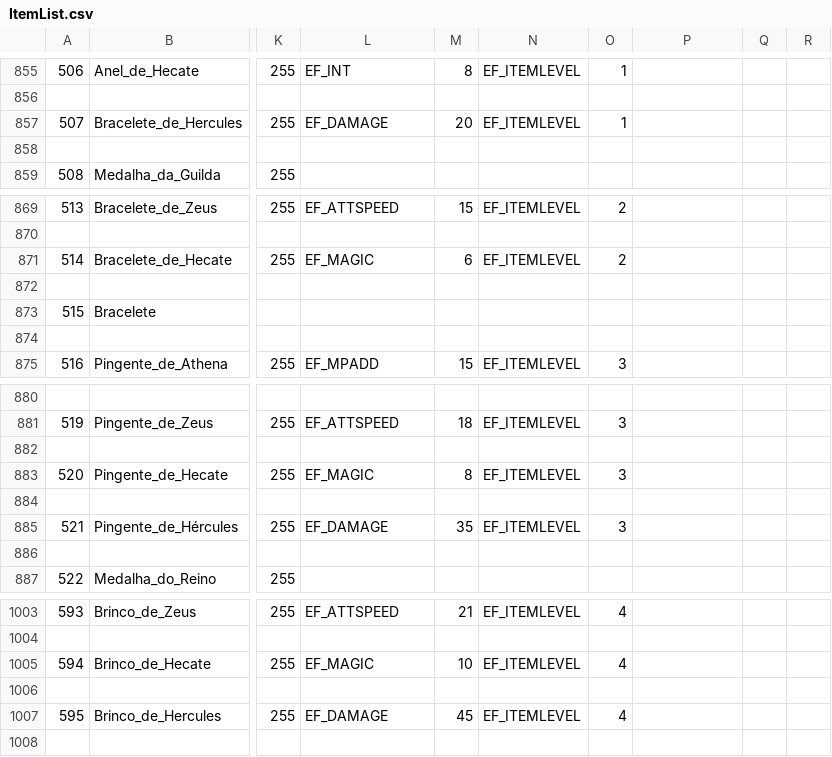
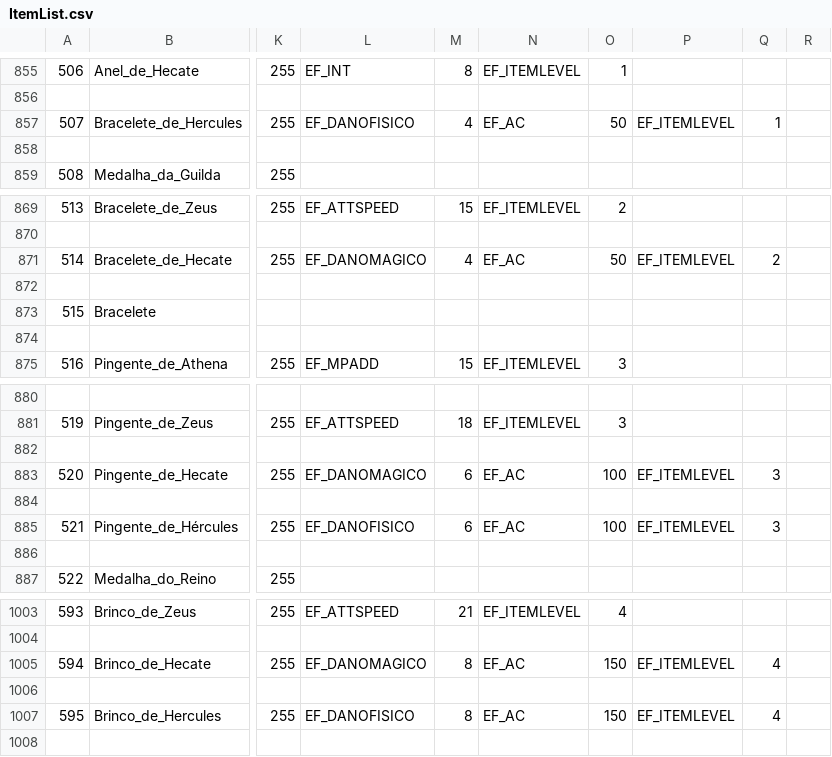
Before and after one commit to marcomyth/w2pp-OpenWYD, a CSV file: Release/Common/ItemList.csv, drawn as a sheet; only a part is shown, gaps mark what is left out; the diff covers the shown part only; the diff names each change by its address in the sheet, - before the commit and + after, or states it on an @@ line.

```diff
--- a/Release/Common/ItemList.csv
+++ b/Release/Common/ItemList.csv
-L857: EF_DAMAGE
+L857: EF_DANOFISICO
-M857: 20
+M857: 4
-N857: EF_ITEMLEVEL
+N857: EF_AC
-O857: 1
+O857: 50
-P857: (empty)
+P857: EF_ITEMLEVEL
-Q857: (empty)
+Q857: 1
-L871: EF_MAGIC
+L871: EF_DANOMAGICO
-M871: 6
+M871: 4
-N871: EF_ITEMLEVEL
+N871: EF_AC
-O871: 2
+O871: 50
-P871: (empty)
+P871: EF_ITEMLEVEL
-Q871: (empty)
+Q871: 2
-L883: EF_MAGIC
+L883: EF_DANOMAGICO
-M883: 8
+M883: 6
-N883: EF_ITEMLEVEL
+N883: EF_AC
-O883: 3
+O883: 100
-P883: (empty)
+P883: EF_ITEMLEVEL
-Q883: (empty)
+Q883: 3
-L885: EF_DAMAGE
+L885: EF_DANOFISICO
-M885: 35
+M885: 6
-N885: EF_ITEMLEVEL
+N885: EF_AC
-O885: 3
+O885: 100
-P885: (empty)
+P885: EF_ITEMLEVEL
-Q885: (empty)
+Q885: 3
-L1005: EF_MAGIC
+L1005: EF_DANOMAGICO
-M1005: 10
+M1005: 8
-N1005: EF_ITEMLEVEL
+N1005: EF_AC
-O1005: 4
+O1005: 150
-P1005: (empty)
+P1005: EF_ITEMLEVEL
-Q1005: (empty)
+Q1005: 4
-L1007: EF_DAMAGE
+L1007: EF_DANOFISICO
-M1007: 45
+M1007: 8
-N1007: EF_ITEMLEVEL
+N1007: EF_AC
-O1007: 4
+O1007: 150
-P1007: (empty)
+P1007: EF_ITEMLEVEL
-Q1007: (empty)
+Q1007: 4
```
Also changed, not shown: 12 edited cells elsewhere in this file, 13 other files.
